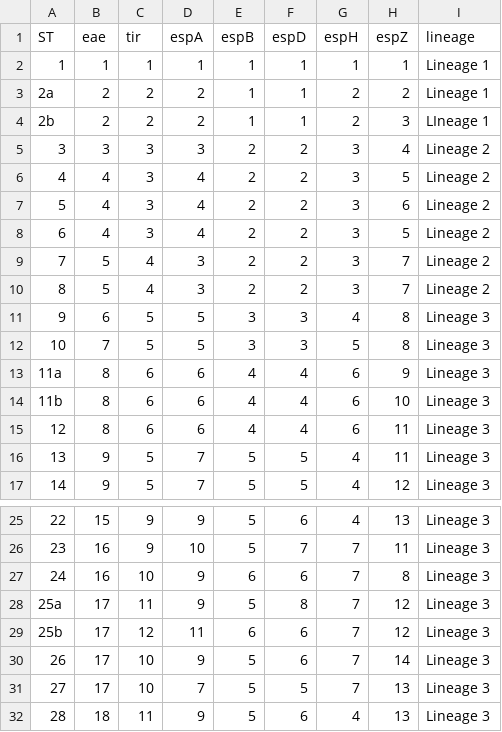
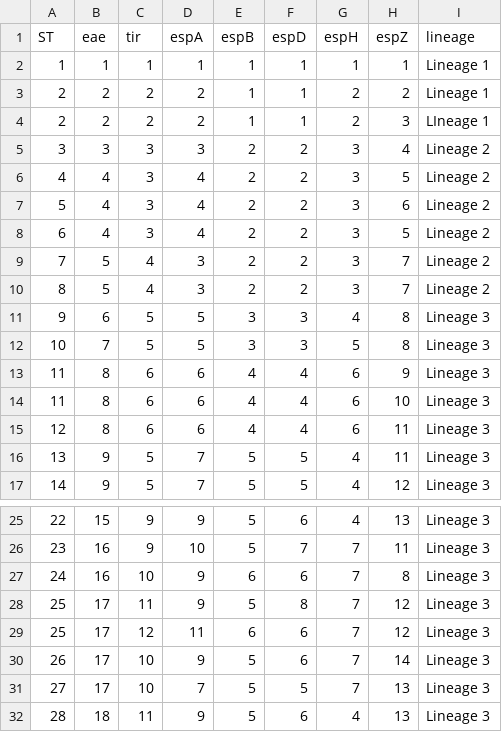
Before and after one commit to klebgenomics/Kleborate, a TSV file: kleborate/modules/escherichia__mlst_lee/data/profiles.tsv, drawn as a sheet; only a part is shown, gaps mark what is left out.

Commit message:
add E.coli modules

```diff
--- a/kleborate/modules/escherichia__mlst_lee/data/profiles.tsv
+++ b/kleborate/modules/escherichia__mlst_lee/data/profiles.tsv
@@ -2,4 +2,4 @@ ST	eae	tir	espA	espB	espD	espH	espZ	lineage
 1	1	1	1	1	1	1	1	Lineage 1
-2a	2	2	2	1	1	2	2	Lineage 1
-2b	2	2	2	1	1	2	3	LIneage 1
+2	2	2	2	1	1	2	2	Lineage 1
+2	2	2	2	1	1	2	3	LIneage 1
 3	3	3	3	2	2	3	4	Lineage 2
@@ -12,4 +12,4 @@ ST	eae	tir	espA	espB	espD	espH	espZ	lineage
 10	7	5	5	3	3	5	8	Lineage 3
-11a	8	6	6	4	4	6	9	Lineage 3
-11b	8	6	6	4	4	6	10	Lineage 3
+11	8	6	6	4	4	6	9	Lineage 3
+11	8	6	6	4	4	6	10	Lineage 3
 12	8	6	6	4	4	6	11	Lineage 3
@@ -27,4 +27,4 @@ ST	eae	tir	espA	espB	espD	espH	espZ	lineage
 24	16	10	9	6	6	7	8	Lineage 3
-25a	17	11	9	5	8	7	12	Lineage 3
-25b	17	12	11	6	6	7	12	Lineage 3
+25	17	11	9	5	8	7	12	Lineage 3
+25	17	12	11	6	6	7	12	Lineage 3
 26	17	10	9	5	6	7	14	Lineage 3
```
Also changed, not shown: 10 other files.
